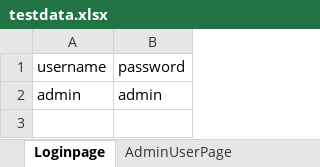
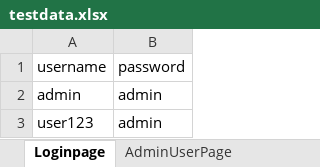
Before and after one commit to ManuDas12/Project_automation, an Excel workbook: Project_automation/src/main/resources/testdata.xlsx, sheet Loginpage, drawn as a sheet; values as stored, in another font and other column widths than the file's, no borders; the diff names each change by its address in the sheet, - before the commit and + after, or states it on an @@ line.

Commit message:
commit project chaining

```diff
--- a/Project_automation/src/main/resources/testdata.xlsx (sheet Loginpage)
+++ b/Project_automation/src/main/resources/testdata.xlsx (sheet Loginpage)
+row 3: user123 | admin
```
Also changed, not shown: 56 other files.
